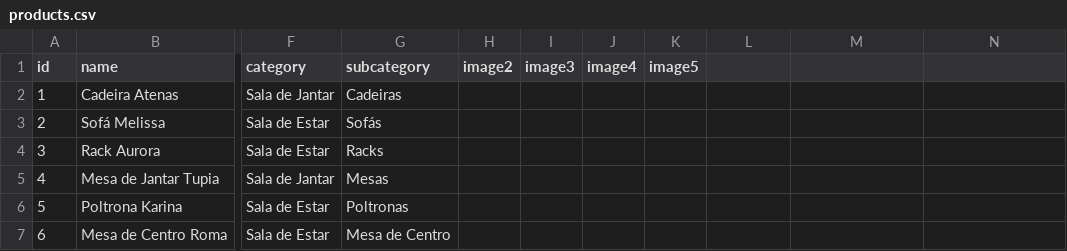
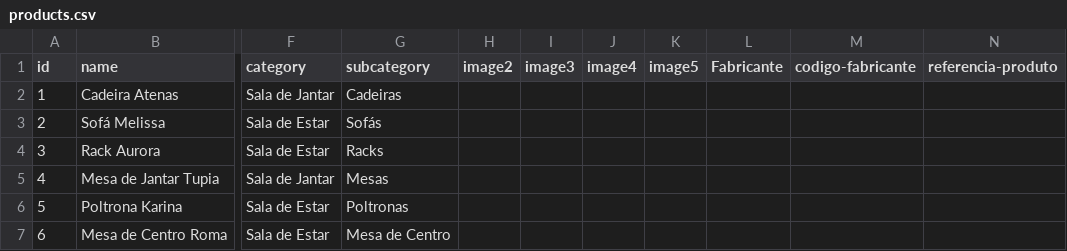
Before and after one commit to brunovgriesbach/attraktiva-catalog-pwa, a CSV file: attraktiva-catalog/public/products.csv, drawn as a sheet; only a part is shown, gaps mark what is left out; the diff names each change by its address in the sheet, - before the commit and + after, or states it on an @@ line.

Commit message:
Add manufacturer fields to products list

```diff
--- a/attraktiva-catalog/public/products.csv
+++ b/attraktiva-catalog/public/products.csv
-L1: (empty)
+L1: Fabricante
-M1: (empty)
+M1: codigo-fabricante
-N1: (empty)
+N1: referencia-produto
```
